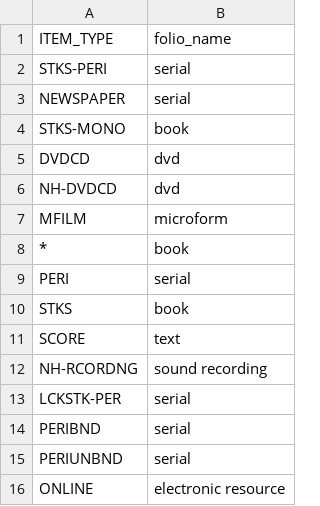
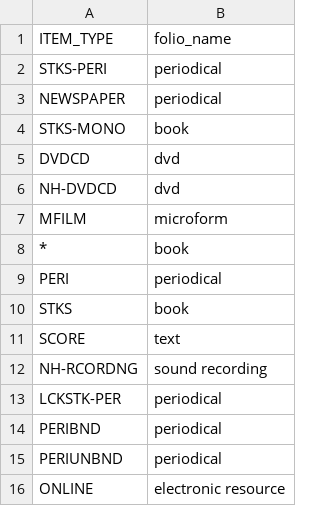
Before and after one commit to sul-dlss/folio_migration, a TSV file: mapping_files/material_types.tsv, drawn as a sheet.

Commit message:
Modifies mappings for loan and material types to match FOLIO test

```diff
--- a/mapping_files/material_types.tsv
+++ b/mapping_files/material_types.tsv
@@ -1,4 +1,4 @@
 ITEM_TYPE	folio_name
-STKS-PERI	serial
-NEWSPAPER	serial
+STKS-PERI	periodical
+NEWSPAPER	periodical
 STKS-MONO	book
@@ -8,3 +8,3 @@ MFILM	microform
 *	book
-PERI	serial
+PERI	periodical
 STKS	book
@@ -12,5 +12,5 @@ SCORE	text
 NH-RCORDNG	sound recording
-LCKSTK-PER	serial
-PERIBND	serial
-PERIUNBND	serial
+LCKSTK-PER	periodical
+PERIBND	periodical
+PERIUNBND	periodical
 ONLINE	electronic resource
```
Also changed, not shown: 1 other file.
